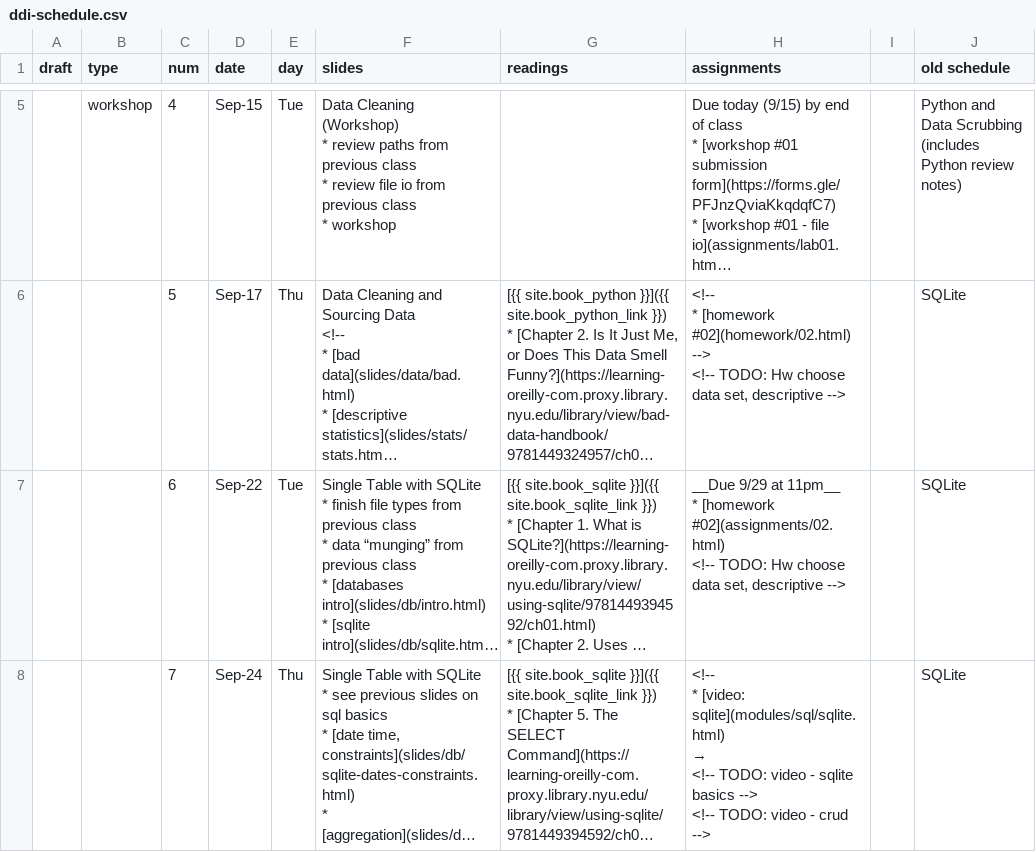
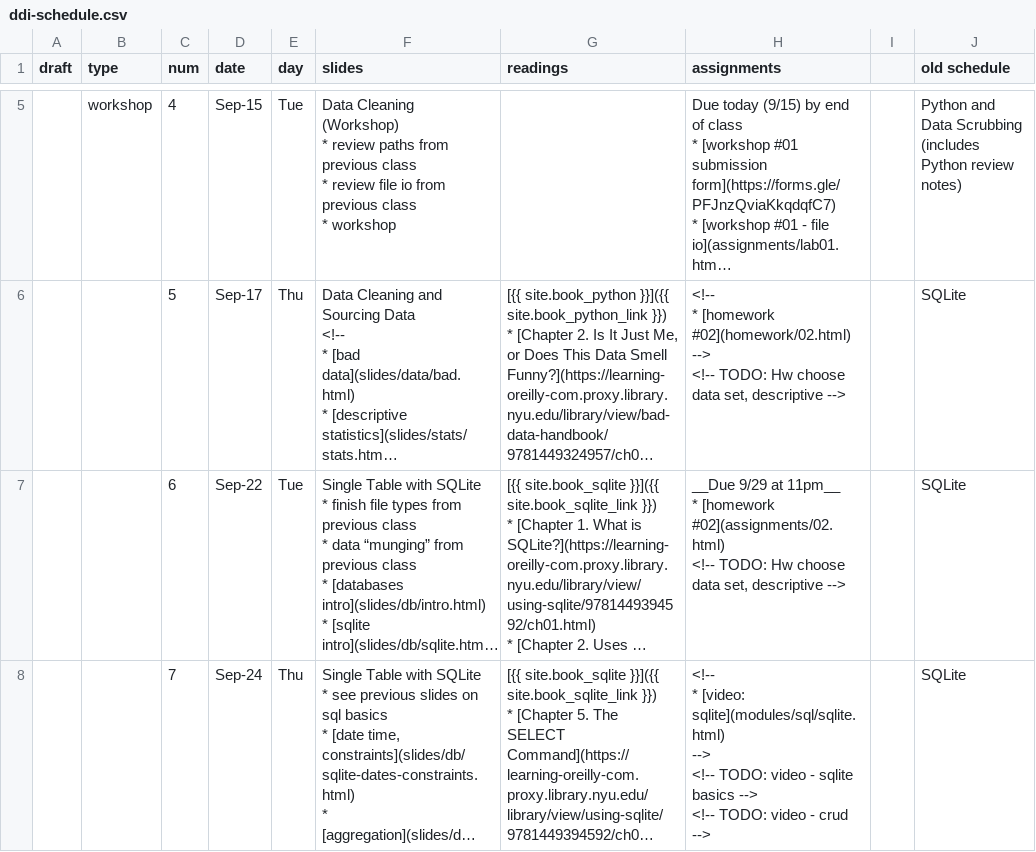
Before and after one commit to foureyes/csci-ua.0060-fall2020-001, a CSV file: _data/ddi-schedule.csv, drawn as a sheet; only a part is shown, gaps mark what is left out; long unchanged cells end in …; ↵ is a line break in a cell; the diff covers the shown part only; the diff names each change by its address in the sheet, - before the commit and + after, or states it on an @@ line.

```diff
--- a/_data/ddi-schedule.csv
+++ b/_data/ddi-schedule.csv
@@ H8 (assignments): …[video: sqlite](modules/sql/sqlite.html) ↵ → ↵ <!-- TODO:… → …[video: sqlite](modules/sql/sqlite.html) ↵ --> ↵ <!-- TODO:… @@
```
Also changed, not shown: 1 edited cell elsewhere in this file, 1 other file.
